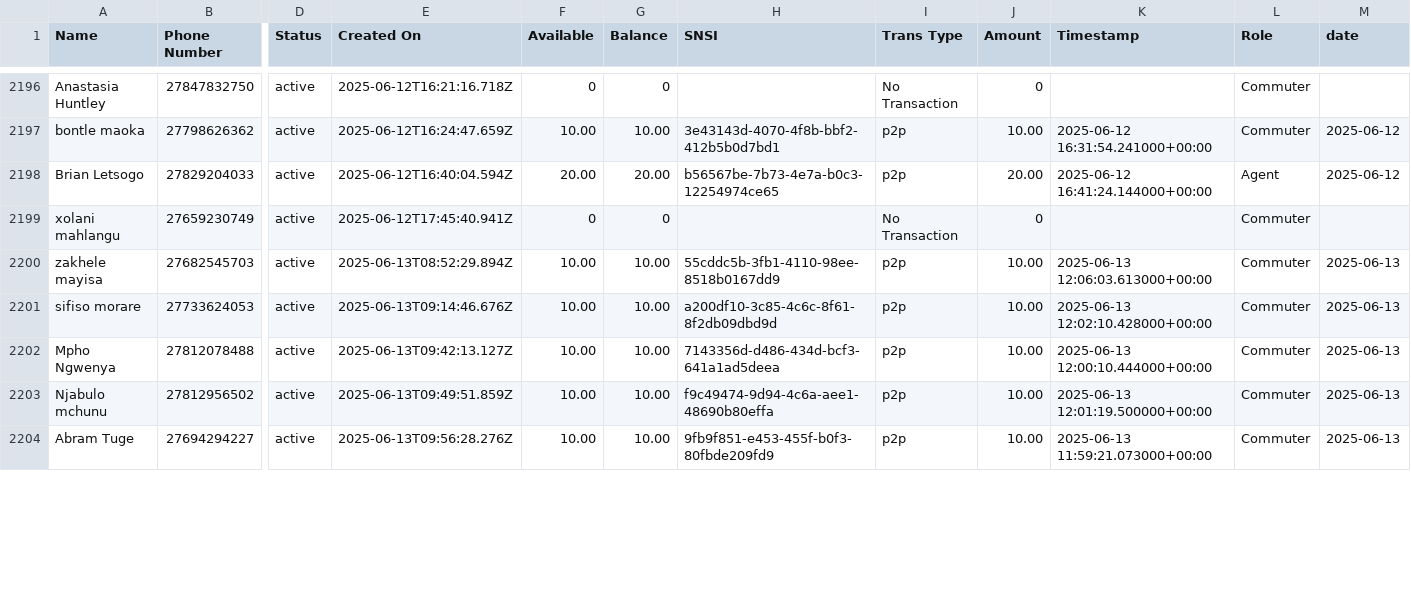
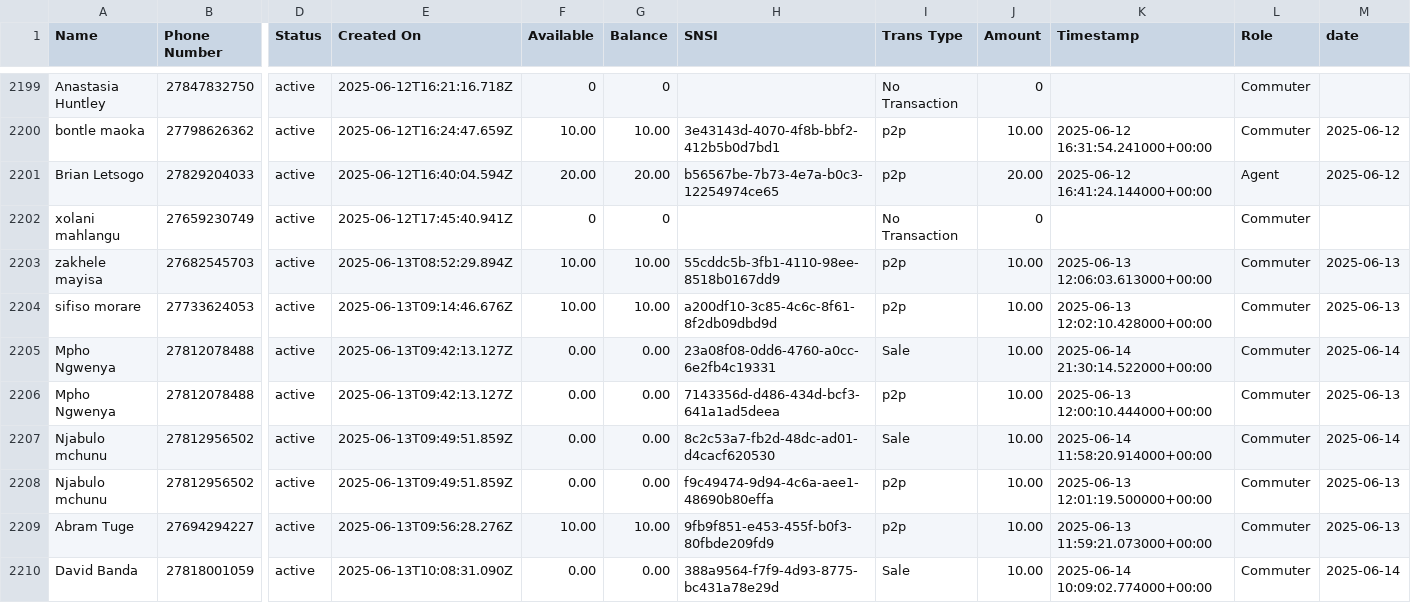
Before and after one commit to Kamal-Moha/WiTaxi-Pay-Analytics-Bhadala, a CSV file: Data/data.csv, drawn as a sheet; only a part is shown, gaps mark what is left out; addresses are those after the commit; rows hold the shown columns only; the diff covers the shown part only; the diff names each change by its address in the sheet, - before the commit and + after, or states it on an @@ line.

```diff
--- a/Data/data.csv
+++ b/Data/data.csv
+row 2205: Mpho Ngwenya | 27812078488 | active | 2025-06-13T09:42:13.127Z | 0.00 | 0.00 | 23a08f08-0dd6-4760-a0cc-6e2fb4c19331 | Sale | 10.00 | 2025-06-14 21:30:14.522000+00:00 | Commuter | 2025-06-14
-F2206 (Available): 10.00
+F2206 (Available): 0.00
-G2206 (Balance): 10.00
+G2206 (Balance): 0.00
+row 2207: Njabulo mchunu | 27812956502 | active | 2025-06-13T09:49:51.859Z | 0.00 | 0.00 | 8c2c53a7-fb2d-48dc-ad01-d4cacf620530 | Sale | 10.00 | 2025-06-14 11:58:20.914000+00:00 | Commuter | 2025-06-14
-F2208 (Available): 10.00
+F2208 (Available): 0.00
-G2208 (Balance): 10.00
+G2208 (Balance): 0.00
+row 2210: David Banda | 27818001059 | active | 2025-06-13T10:08:31.090Z | 0.00 | 0.00 | 388a9564-f7f9-4d93-8775-bc431a78e29d | Sale | 10.00 | 2025-06-14 10:09:02.774000+00:00 | Commuter | 2025-06-14
```
Also changed, not shown: 4 added rows and 64 edited cells elsewhere in this file.
